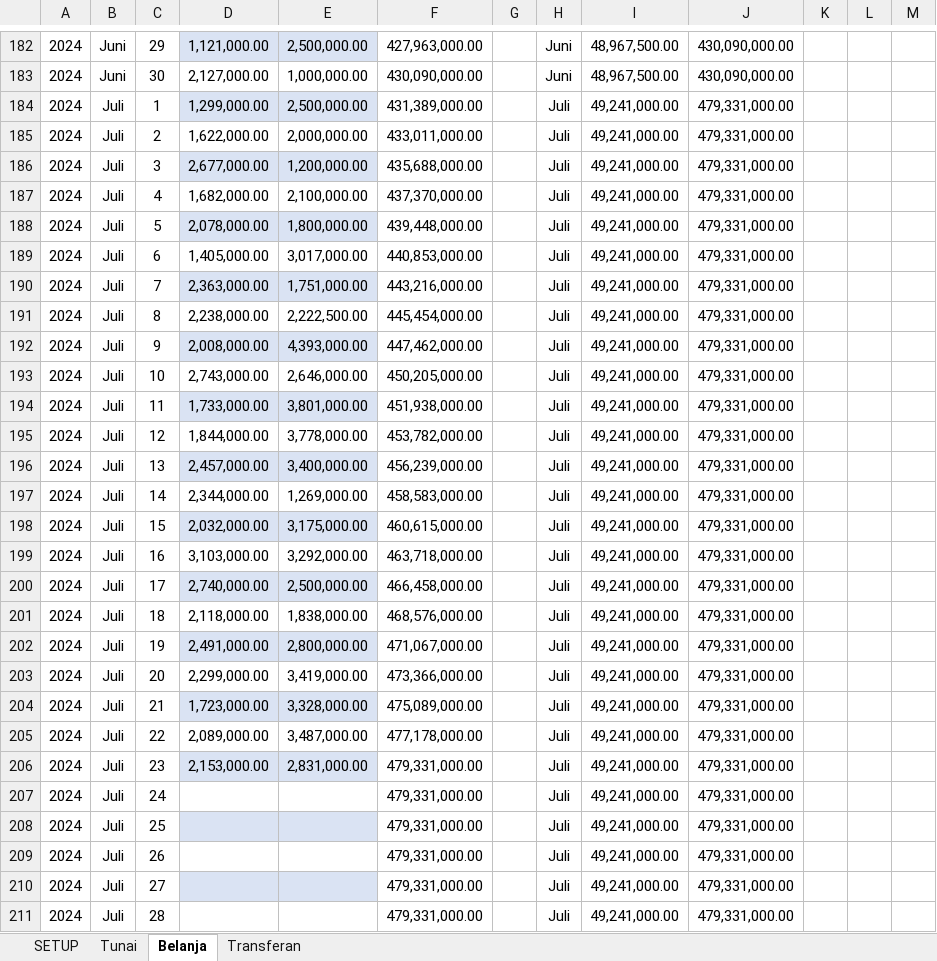
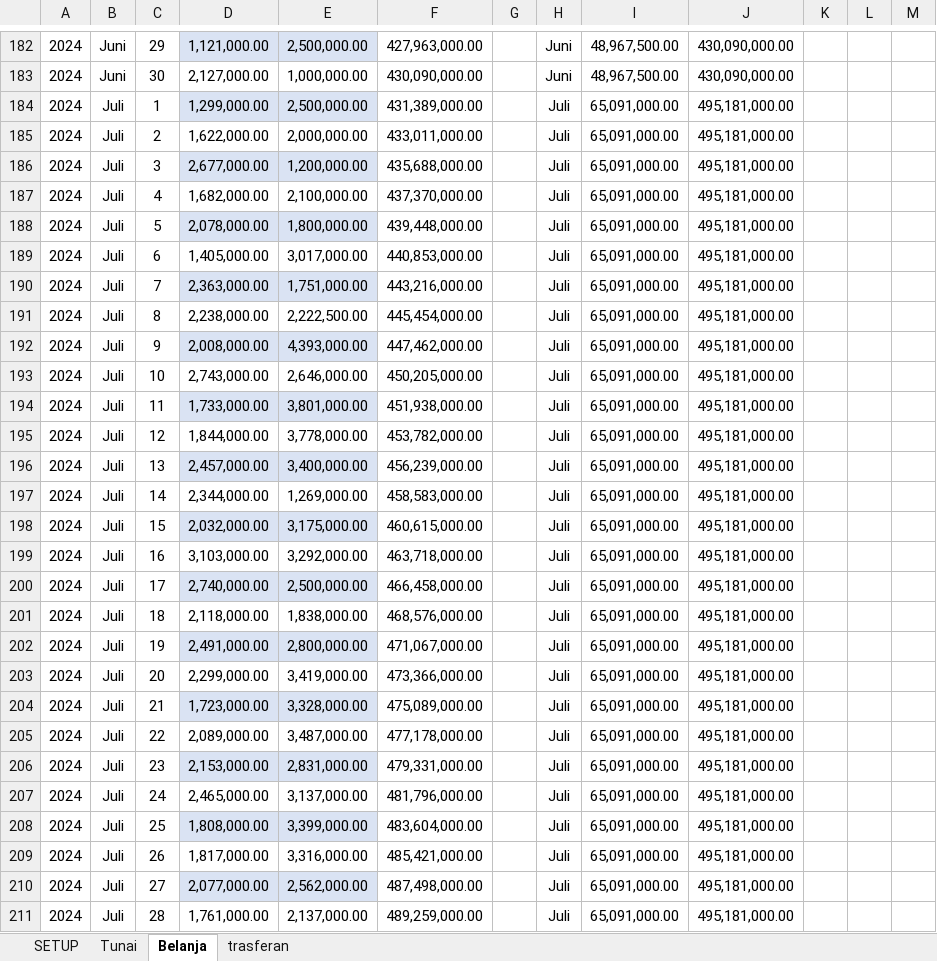
Before and after one commit to Bear39/data-warung, an Excel workbook: HARIAN/2024.xlsx, sheet Belanja, drawn as a sheet; only a part is shown, gaps mark what is left out; values as stored, in another font and other column widths than the file's, no borders; conditional formats and table styles not drawn; the diff covers the shown part only; the diff names each change by its address in the sheet, - before the commit and + after, or states it on an @@ line.

```diff
--- a/HARIAN/2024.xlsx (sheet Belanja)
+++ b/HARIAN/2024.xlsx (sheet Belanja)
-sheet tab: Transferan
+sheet tab: trasferan
-I184:I211: 49,241,000.00
+I184:I211: 65,091,000.00
-J184:J211: 479,331,000.00
+J184:J211: 495,181,000.00
-D207: (empty)
+D207: 2,465,000.00
-E207: (empty)
+E207: 3,137,000.00
-F207: 479,331,000.00
+F207: 481,796,000.00
-D208: (empty)
+D208: 1,808,000.00
-E208: (empty)
+E208: 3,399,000.00
-F208: 479,331,000.00
+F208: 483,604,000.00
-D209: (empty)
+D209: 1,817,000.00
-E209: (empty)
+E209: 3,316,000.00
-F209: 479,331,000.00
+F209: 485,421,000.00
-D210: (empty)
+D210: 2,077,000.00
-E210: (empty)
+E210: 2,562,000.00
-F210: 479,331,000.00
+F210: 487,498,000.00
-D211: (empty)
+D211: 1,761,000.00
-E211: (empty)
+E211: 2,137,000.00
-F211: 479,331,000.00
+F211: 489,259,000.00
```
Also changed, not shown: 364 edited cells elsewhere in this sheet, sheet Tunai, sheet trasferan, pembayaran/Pembayaran.xlsx, 33 other files.
